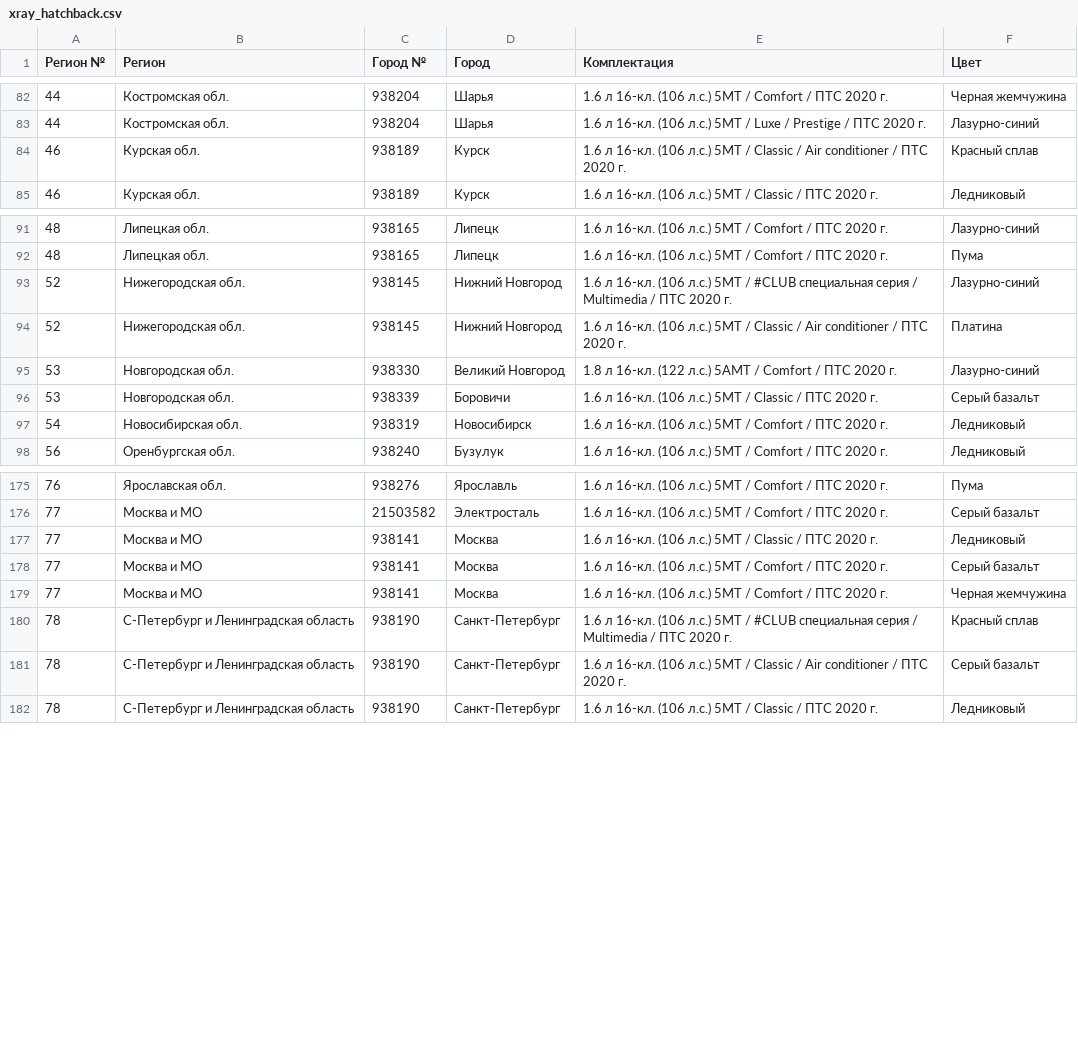
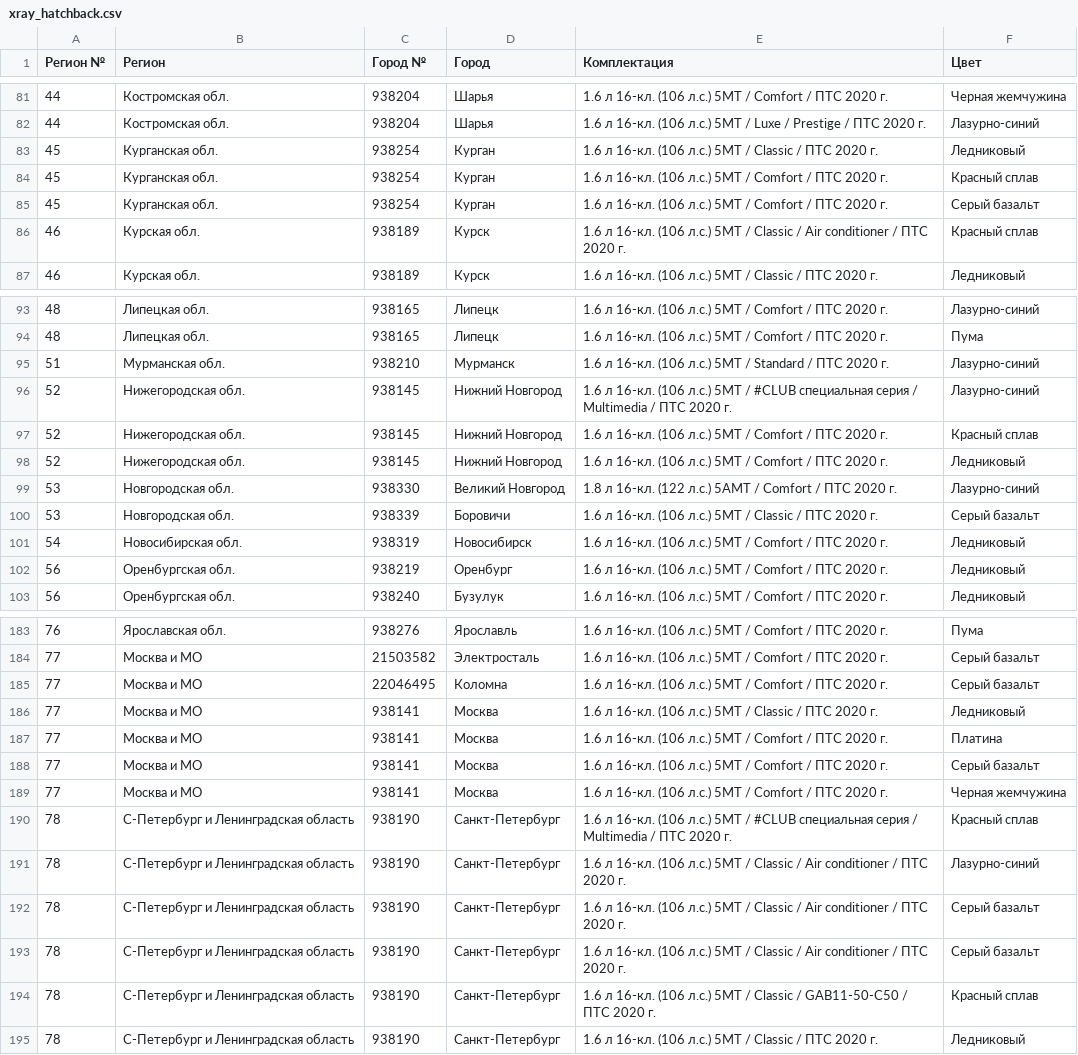
Before and after one commit to kafeg/ladacsv, a CSV file: xray_hatchback.csv, drawn as a sheet; only a part is shown, gaps mark what is left out; the diff covers the shown part only.

```diff
--- a/xray_hatchback.csv
+++ b/xray_hatchback.csv
@@ -83,2 +82,5 @@
 44, Костромская обл., 938204, Шарья, 1.6 л 16-кл. (106 л.с.) 5МТ / Luxe / Prestige / ПТС 2020 г., Лазурно-синий
+45, Курганская обл., 938254, Курган, 1.6 л 16-кл. (106 л.с.) 5МТ / Classic / ПТС 2020 г., Ледниковый
+45, Курганская обл., 938254, Курган, 1.6 л 16-кл. (106 л.с.) 5МТ / Comfort / ПТС 2020 г., Красный сплав
+45, Курганская обл., 938254, Курган, 1.6 л 16-кл. (106 л.с.) 5МТ / Comfort / ПТС 2020 г., Серый базальт
 46, Курская обл., 938189, Курск, 1.6 л 16-кл. (106 л.с.) 5МТ / Classic / Air conditioner / ПТС 2020 г., Красный сплав
@@ -92,4 +94,6 @@
 48, Липецкая обл., 938165, Липецк, 1.6 л 16-кл. (106 л.с.) 5МТ / Comfort / ПТС 2020 г., Пума
+51, Мурманская обл., 938210, Мурманск, 1.6 л 16-кл. (106 л.с.) 5МТ / Standard / ПТС 2020 г., Лазурно-синий
 52, Нижегородская обл., 938145, Нижний Новгород, 1.6 л 16-кл. (106 л.с.) 5МТ / #CLUB специальная серия / Multimedia / ПТС 2020 г., Лазурно-синий
-52, Нижегородская обл., 938145, Нижний Новгород, 1.6 л 16-кл. (106 л.с.) 5МТ / Classic / Air conditioner / ПТС 2020 г., Платина
+52, Нижегородская обл., 938145, Нижний Новгород, 1.6 л 16-кл. (106 л.с.) 5МТ / Comfort / ПТС 2020 г., Красный сплав
+52, Нижегородская обл., 938145, Нижний Новгород, 1.6 л 16-кл. (106 л.с.) 5МТ / Comfort / ПТС 2020 г., Ледниковый
 53, Новгородская обл., 938330, Великий Новгород, 1.8 л 16-кл. (122 л.с.) 5АМТ / Comfort / ПТС 2020 г., Лазурно-синий
@@ -97,2 +101,3 @@
 54, Новосибирская обл., 938319, Новосибирск, 1.6 л 16-кл. (106 л.с.) 5МТ / Comfort / ПТС 2020 г., Ледниковый
+56, Оренбургская обл., 938219, Оренбург, 1.6 л 16-кл. (106 л.с.) 5МТ / Comfort / ПТС 2020 г., Ледниковый
 56, Оренбургская обл., 938240, Бузулук, 1.6 л 16-кл. (106 л.с.) 5МТ / Comfort / ПТС 2020 г., Ледниковый
@@ -176,3 +184,5 @@
 77, Москва и МО, 21503582, Электросталь, 1.6 л 16-кл. (106 л.с.) 5МТ / Comfort / ПТС 2020 г., Серый базальт
+77, Москва и МО, 22046495, Коломна, 1.6 л 16-кл. (106 л.с.) 5МТ / Comfort / ПТС 2020 г., Серый базальт
 77, Москва и МО, 938141, Москва, 1.6 л 16-кл. (106 л.с.) 5МТ / Classic / ПТС 2020 г., Ледниковый
+77, Москва и МО, 938141, Москва, 1.6 л 16-кл. (106 л.с.) 5МТ / Comfort / ПТС 2020 г., Платина
 77, Москва и МО, 938141, Москва, 1.6 л 16-кл. (106 л.с.) 5МТ / Comfort / ПТС 2020 г., Серый базальт
@@ -180,3 +190,6 @@
 78, С-Петербург и Ленинградская область, 938190, Санкт-Петербург, 1.6 л 16-кл. (106 л.с.) 5МТ / #CLUB специальная серия / Multimedia / ПТС 2020 г., Красный сплав
+78, С-Петербург и Ленинградская область, 938190, Санкт-Петербург, 1.6 л 16-кл. (106 л.с.) 5МТ / Classic / Air conditioner / ПТС 2020 г., Лазурно-синий
 78, С-Петербург и Ленинградская область, 938190, Санкт-Петербург, 1.6 л 16-кл. (106 л.с.) 5МТ / Classic / Air conditioner / ПТС 2020 г., Серый базальт
+78, С-Петербург и Ленинградская область, 938190, Санкт-Петербург, 1.6 л 16-кл. (106 л.с.) 5МТ / Classic / Air conditioner / ПТС 2020 г., Серый базальт
+78, С-Петербург и Ленинградская область, 938190, Санкт-Петербург, 1.6 л 16-кл. (106 л.с.) 5МТ / Classic / GAB11-50-C50 / ПТС 2020 г., Красный сплав
 78, С-Петербург и Ленинградская область, 938190, Санкт-Петербург, 1.6 л 16-кл. (106 л.с.) 5МТ / Classic / ПТС 2020 г., Ледниковый
```
Also changed, not shown: 9 added rows and 4 removed rows elsewhere in this file, granta_sedan.csv, largus_furgon.csv, 17 other files.
